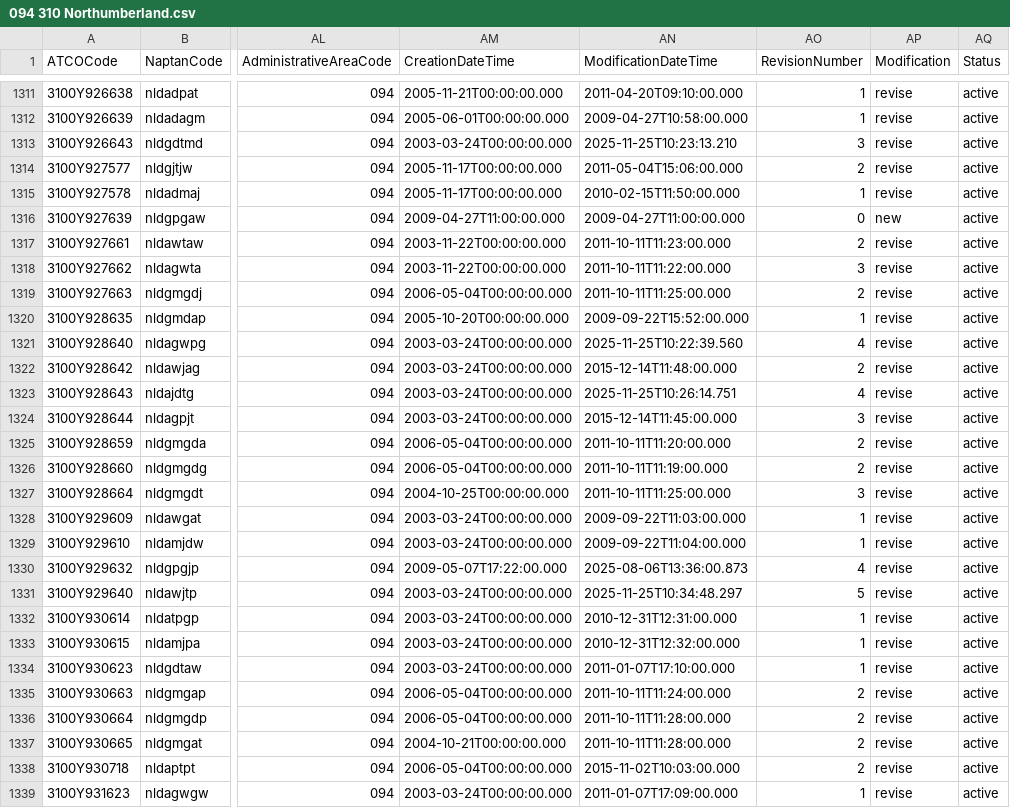
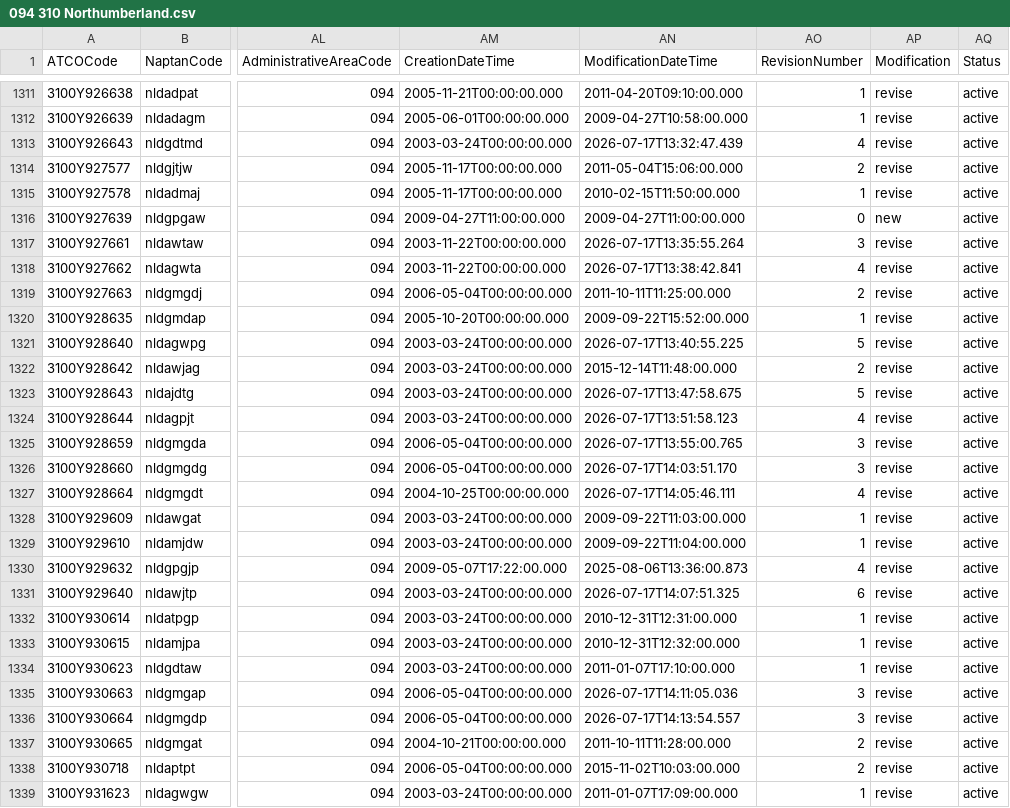
Before and after one commit to bustimes/scrapings, a CSV file: naptan/094 310 Northumberland.csv, drawn as a sheet; only a part is shown, gaps mark what is left out; the diff covers the shown part only; the diff names each change by its address in the sheet, - before the commit and + after, or states it on an @@ line.

```diff
--- a/naptan/094 310 Northumberland.csv
+++ b/naptan/094 310 Northumberland.csv
-AN1313 (ModificationDateTime): 2025-11-25T10:23:13.210
+AN1313 (ModificationDateTime): 2026-07-17T13:32:47.439
-AO1313 (RevisionNumber): 3
+AO1313 (RevisionNumber): 4
-AN1317 (ModificationDateTime): 2011-10-11T11:23:00.000
+AN1317 (ModificationDateTime): 2026-07-17T13:35:55.264
-AO1317 (RevisionNumber): 2
+AO1317 (RevisionNumber): 3
-AN1318 (ModificationDateTime): 2011-10-11T11:22:00.000
+AN1318 (ModificationDateTime): 2026-07-17T13:38:42.841
-AO1318 (RevisionNumber): 3
+AO1318 (RevisionNumber): 4
-AN1321 (ModificationDateTime): 2025-11-25T10:22:39.560
+AN1321 (ModificationDateTime): 2026-07-17T13:40:55.225
-AO1321 (RevisionNumber): 4
+AO1321 (RevisionNumber): 5
-AN1323 (ModificationDateTime): 2025-11-25T10:26:14.751
+AN1323 (ModificationDateTime): 2026-07-17T13:47:58.675
-AO1323 (RevisionNumber): 4
+AO1323 (RevisionNumber): 5
-AN1324 (ModificationDateTime): 2015-12-14T11:45:00.000
+AN1324 (ModificationDateTime): 2026-07-17T13:51:58.123
-AO1324 (RevisionNumber): 3
+AO1324 (RevisionNumber): 4
-AN1325 (ModificationDateTime): 2011-10-11T11:20:00.000
+AN1325 (ModificationDateTime): 2026-07-17T13:55:00.765
-AO1325:AO1326 (RevisionNumber): 2
+AO1325:AO1326 (RevisionNumber): 3
-AN1326 (ModificationDateTime): 2011-10-11T11:19:00.000
+AN1326 (ModificationDateTime): 2026-07-17T14:03:51.170
-AN1327 (ModificationDateTime): 2011-10-11T11:25:00.000
+AN1327 (ModificationDateTime): 2026-07-17T14:05:46.111
-AO1327 (RevisionNumber): 3
+AO1327 (RevisionNumber): 4
-AN1331 (ModificationDateTime): 2025-11-25T10:34:48.297
+AN1331 (ModificationDateTime): 2026-07-17T14:07:51.325
-AO1331 (RevisionNumber): 5
+AO1331 (RevisionNumber): 6
-AN1335 (ModificationDateTime): 2011-10-11T11:24:00.000
+AN1335 (ModificationDateTime): 2026-07-17T14:11:05.036
-AO1335:AO1336 (RevisionNumber): 2
+AO1335:AO1336 (RevisionNumber): 3
-AN1336 (ModificationDateTime): 2011-10-11T11:28:00.000
+AN1336 (ModificationDateTime): 2026-07-17T14:13:54.557
```
Also changed, not shown: 15 edited cells elsewhere in this file, 2 other files.
